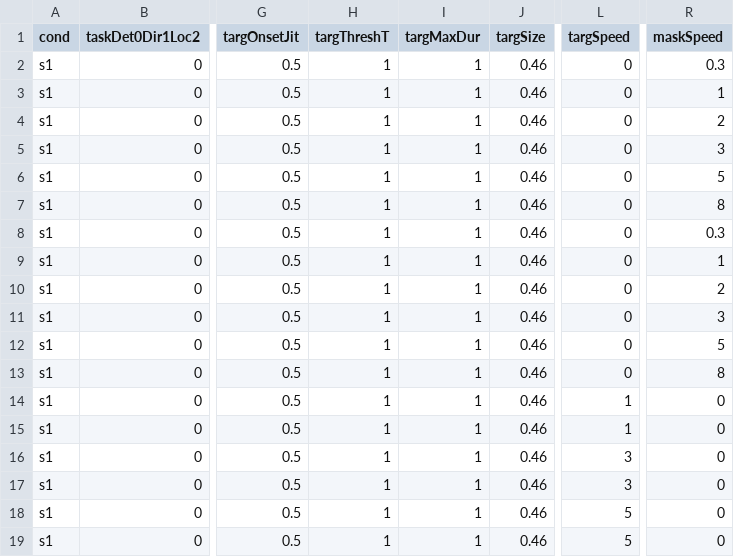
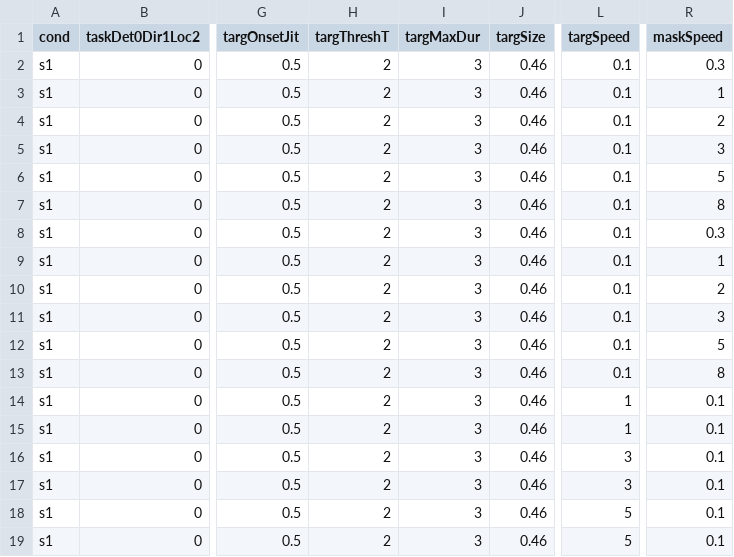
Before and after one commit to egorananyev/supreff, a CSV file: cond-files/cond-bcfs-vid.csv, drawn as a sheet; only a part is shown, gaps mark what is left out; the diff names each change by its address in the sheet, - before the commit and + after, or states it on an @@ line.

```diff
--- a/cond-files/cond-bcfs-vid.csv
+++ b/cond-files/cond-bcfs-vid.csv
-H2:H19 (targThreshT): 1
+H2:H19 (targThreshT): 2
-I2:I19 (targMaxDur): 1
+I2:I19 (targMaxDur): 3
-L2:L13 (targSpeed): 0
+L2:L13 (targSpeed): 0.1
-R14:R19 (maskSpeed): 0
+R14:R19 (maskSpeed): 0.1
```
Also changed, not shown: 6 other files.
